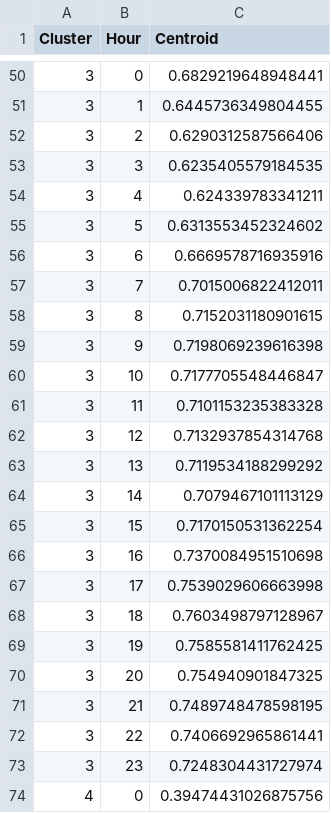
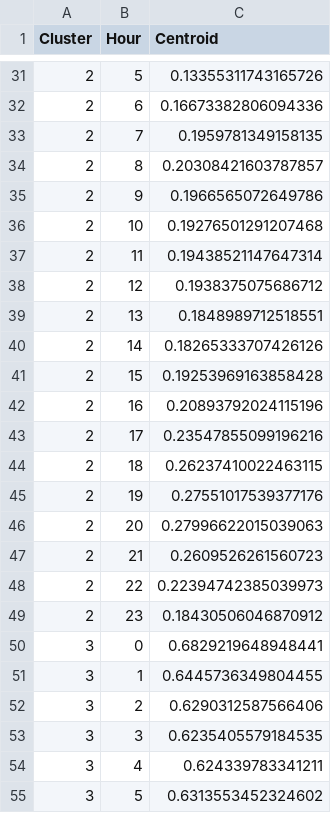
Before and after one commit to LorenzoGiannuzzo/PyARC, a CSV file: data/Centroids/centroid_data.csv, drawn as a sheet; only a part is shown, gaps mark what is left out; the shorter side is filled out with more unchanged rows; the diff covers the shown part only; the diff names each change by its address in the sheet, - before the commit and + after, or states it on an @@ line.

```diff
--- a/data/Centroids/centroid_data.csv
+++ b/data/Centroids/centroid_data.csv
+row 31: 2 | 5 | 0.13355311743165726
+row 32: 2 | 6 | 0.16673382806094336
+row 33: 2 | 7 | 0.1959781349158135
+row 34: 2 | 8 | 0.20308421603787857
+row 35: 2 | 9 | 0.1966565072649786
+row 36: 2 | 10 | 0.19276501291207468
+row 37: 2 | 11 | 0.19438521147647314
+row 38: 2 | 12 | 0.1938375075686712
+row 39: 2 | 13 | 0.1848989712518551
+row 40: 2 | 14 | 0.18265333707426126
+row 41: 2 | 15 | 0.19253969163858428
+row 42: 2 | 16 | 0.20893792024115196
+row 43: 2 | 17 | 0.23547855099196216
+row 44: 2 | 18 | 0.26237410022463115
+row 45: 2 | 19 | 0.27551017539377176
+row 46: 2 | 20 | 0.27996622015039063
+row 47: 2 | 21 | 0.2609526261560723
+row 48: 2 | 22 | 0.22394742385039973
+row 49: 2 | 23 | 0.18430506046870912
```
Also changed, not shown: 5 added rows, 24 removed rows and 24 edited cells elsewhere in this file, data/Output Data/Aggregated Data.csv, 16 other files.
